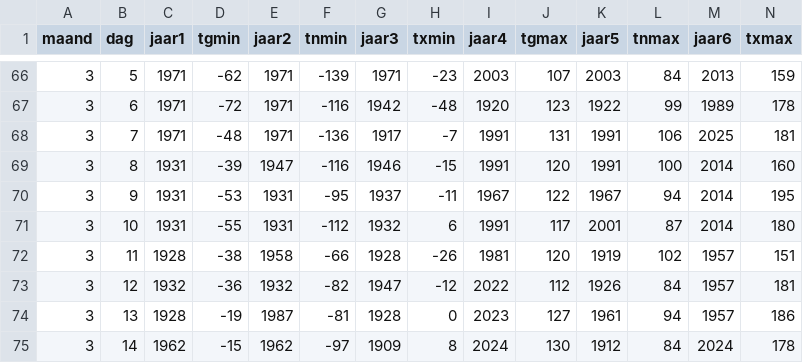
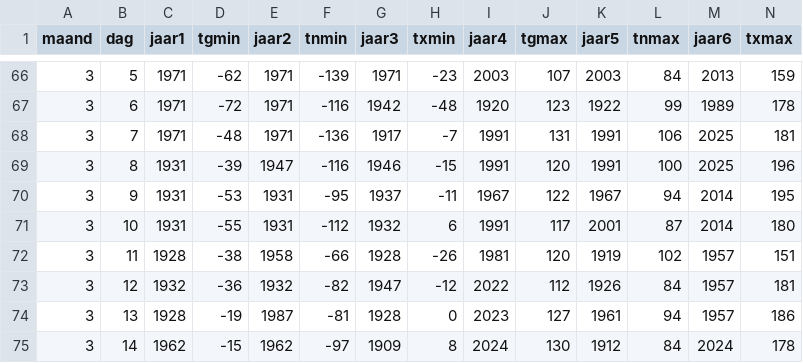
Before and after one commit to Datagraver/KNMI-data-man, a CSV file: KNMI_huidige_extremen.csv, drawn as a sheet; only a part is shown, gaps mark what is left out.

```diff
--- a/KNMI_huidige_extremen.csv
+++ b/KNMI_huidige_extremen.csv
@@ -68,3 +68,3 @@ maand,dag,jaar1,tgmin,jaar2,tnmin,jaar3,txmin,jaar4,tgmax,jaar5,tnmax,jaar6,txma
 3,7,1971,-48,1971,-136,1917,-7,1991,131,1991,106,2025,181
-3,8,1931,-39,1947,-116,1946,-15,1991,120,1991,100,2014,160
+3,8,1931,-39,1947,-116,1946,-15,1991,120,1991,100,2025,196
 3,9,1931,-53,1931,-95,1937,-11,1967,122,1967,94,2014,195
```
Also changed, not shown: KNMI_records_som_jaar.csv.
